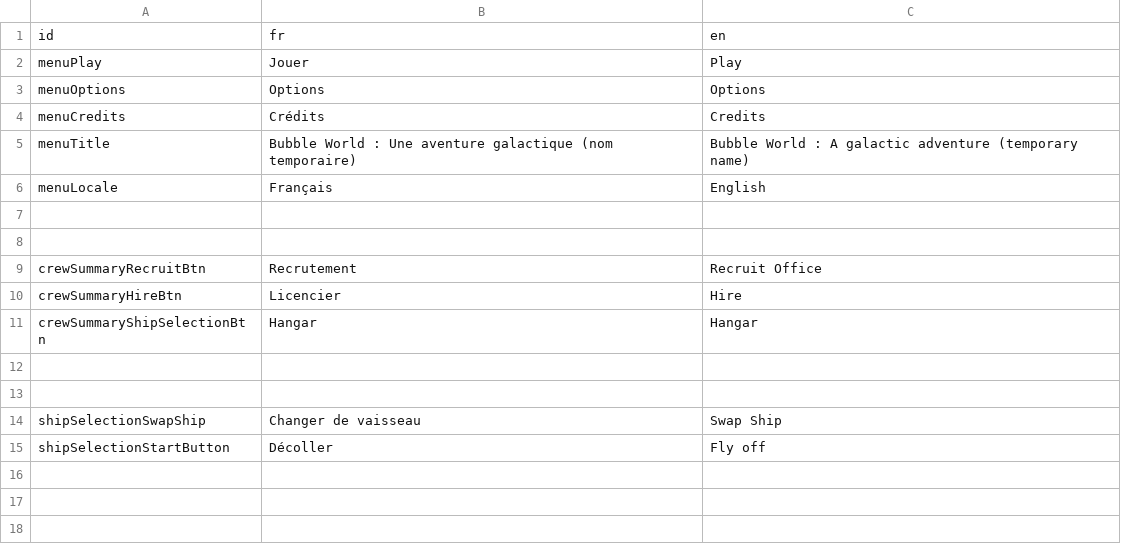
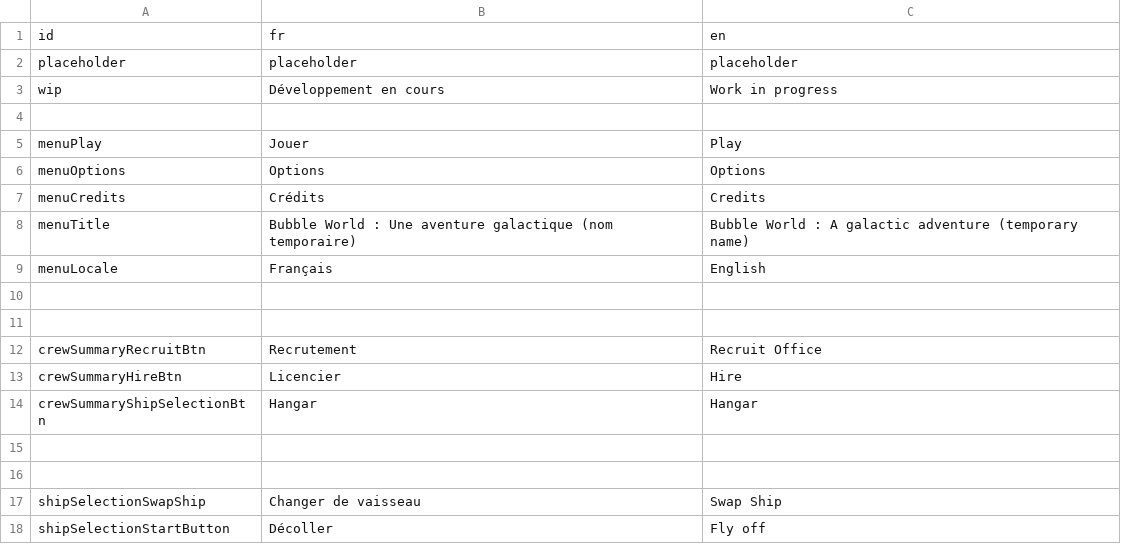
Before and after one commit to Breakfasttt/bgq, a CSV file: project/assets/datas/localization/menu.csv, drawn as a sheet.

```diff
--- a/project/assets/datas/localization/menu.csv
+++ b/project/assets/datas/localization/menu.csv
@@ -1,2 +1,5 @@
 id;fr;en
+placeholder;placeholder;placeholder
+wip;Développement en cours;Work in progress
+;;
 menuPlay;Jouer;Play
```
Also changed, not shown: 5 other files.
